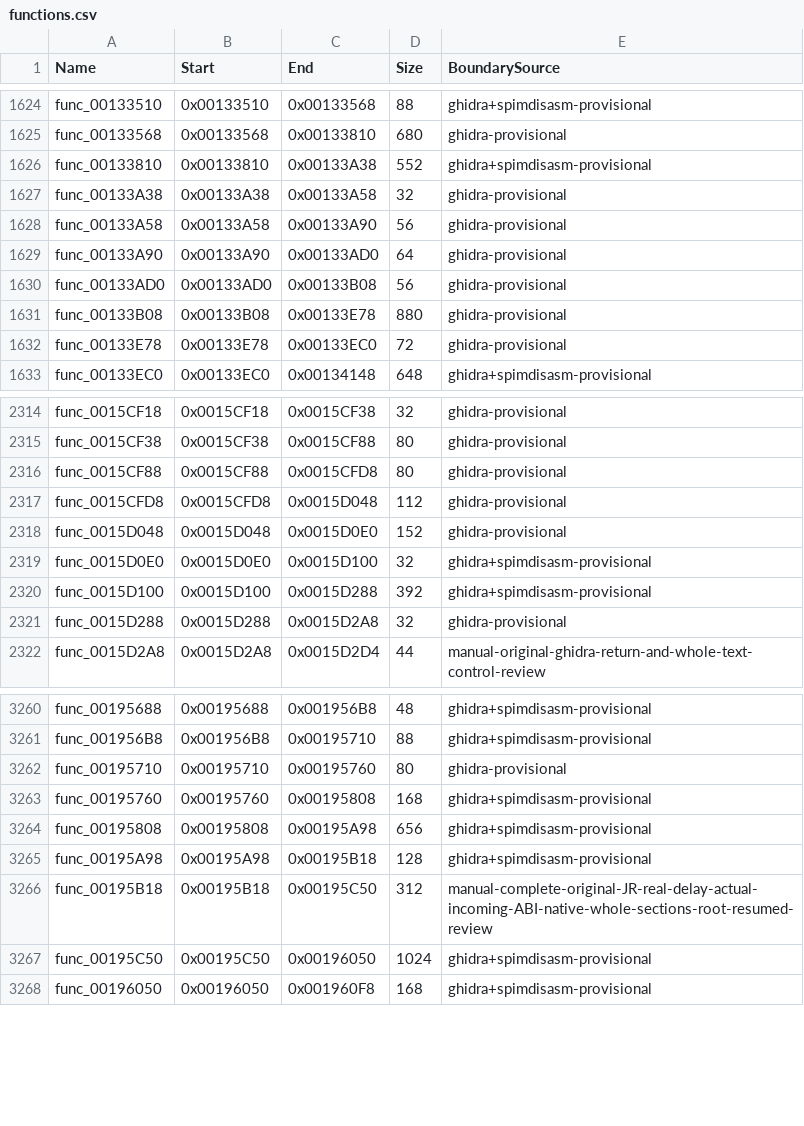
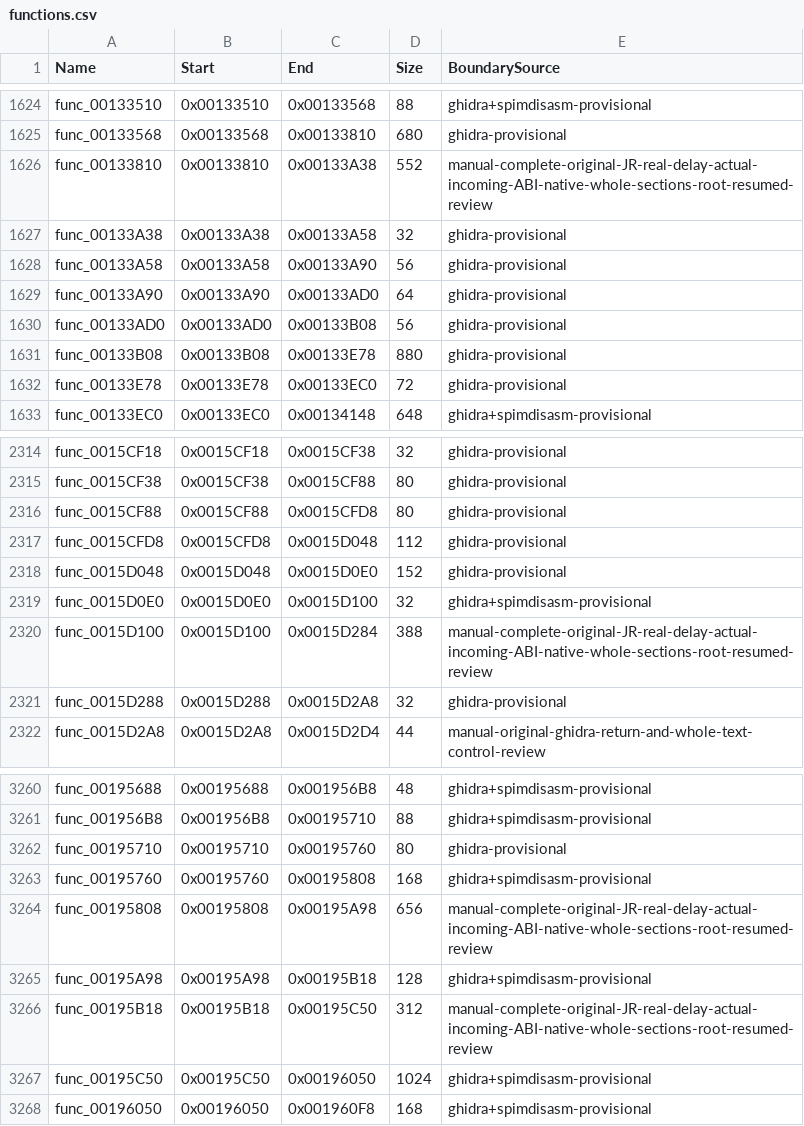
Before and after one commit to NaGaa95/sly3-decomp, a CSV file: config/functions.csv, drawn as a sheet; only a part is shown, gaps mark what is left out.

Commit message:
Recover matching flag register, frame border and runtime startup engine functions

```diff
--- a/config/functions.csv
+++ b/config/functions.csv
@@ -1625,3 +1625,3 @@ func_00133510,0x00133510,0x00133568,88,ghidra+spimdisasm-provisional
 func_00133568,0x00133568,0x00133810,680,ghidra-provisional
-func_00133810,0x00133810,0x00133A38,552,ghidra+spimdisasm-provisional
+func_00133810,0x00133810,0x00133A38,552,manual-complete-original-JR-real-delay-actual-incoming-ABI-native-whole-sections-root-resumed-review
 func_00133A38,0x00133A38,0x00133A58,32,ghidra-provisional
@@ -2319,3 +2319,3 @@ func_0015D048,0x0015D048,0x0015D0E0,152,ghidra-provisional
 func_0015D0E0,0x0015D0E0,0x0015D100,32,ghidra+spimdisasm-provisional
-func_0015D100,0x0015D100,0x0015D288,392,ghidra+spimdisasm-provisional
+func_0015D100,0x0015D100,0x0015D284,388,manual-complete-original-JR-real-delay-actual-incoming-ABI-native-whole-sections-root-resumed-review
 func_0015D288,0x0015D288,0x0015D2A8,32,ghidra-provisional
@@ -3263,3 +3263,3 @@ func_00195710,0x00195710,0x00195760,80,ghidra-provisional
 func_00195760,0x00195760,0x00195808,168,ghidra+spimdisasm-provisional
-func_00195808,0x00195808,0x00195A98,656,ghidra+spimdisasm-provisional
+func_00195808,0x00195808,0x00195A98,656,manual-complete-original-JR-real-delay-actual-incoming-ABI-native-whole-sections-root-resumed-review
 func_00195A98,0x00195A98,0x00195B18,128,ghidra+spimdisasm-provisional
```
Also changed, not shown: config/function_overrides.csv, config/matched.csv, 6 other files.
